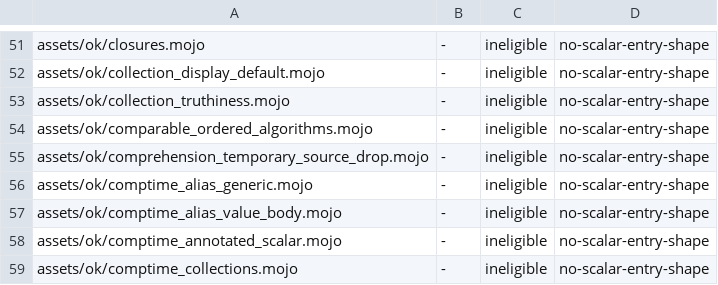
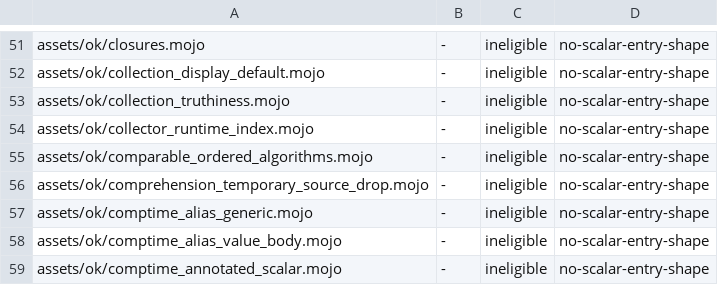
Before and after one commit to bpr/mojito, a TSV file: conformance/pliron-scalar.tsv, drawn as a sheet; only a part is shown, gaps mark what is left out; the shorter side is filled out with more unchanged rows; the diff names each change by its address in the sheet, - before the commit and + after, or states it on an @@ line.

Commit message:
A collector indexed by a runtime value now compiles natively: `sum += xs[i]` over `*xs: Int` gives `6` under `--backend pliron`, reading the element at a strided offset behind a bounds trap. An instance with an empty collector, such as `total()`, no longer fails MIR verification on either backend.

```diff
--- a/conformance/pliron-scalar.tsv
+++ b/conformance/pliron-scalar.tsv
+row 54: assets/ok/collector_runtime_index.mojo | - | ineligible | no-scalar-entry-shape
```
Also changed, not shown: conformance/assets-mojo-rejects.tsv, conformance/pliron-parity.tsv, 15 other files.
